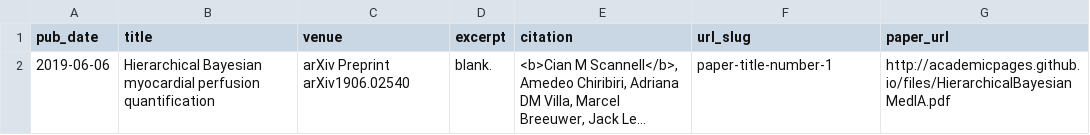
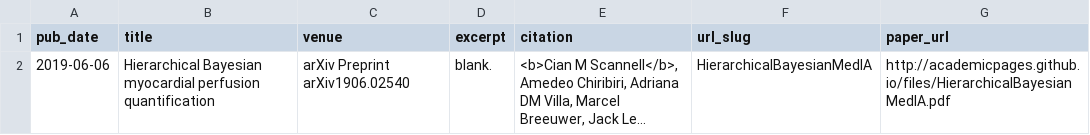
Before and after one commit to cianmscannell/cianmscannell.github.io, a TSV file: markdown_generator/publications.tsv, drawn as a sheet; long unchanged cells end in …; the diff names each change by its address in the sheet, - before the commit and + after, or states it on an @@ line.

```diff
--- a/markdown_generator/publications.tsv
+++ b/markdown_generator/publications.tsv
-F2 (url_slug): paper-title-number-1
+F2 (url_slug): HierarchicalBayesianMedIA
```
Also changed, not shown: 3 other files.
